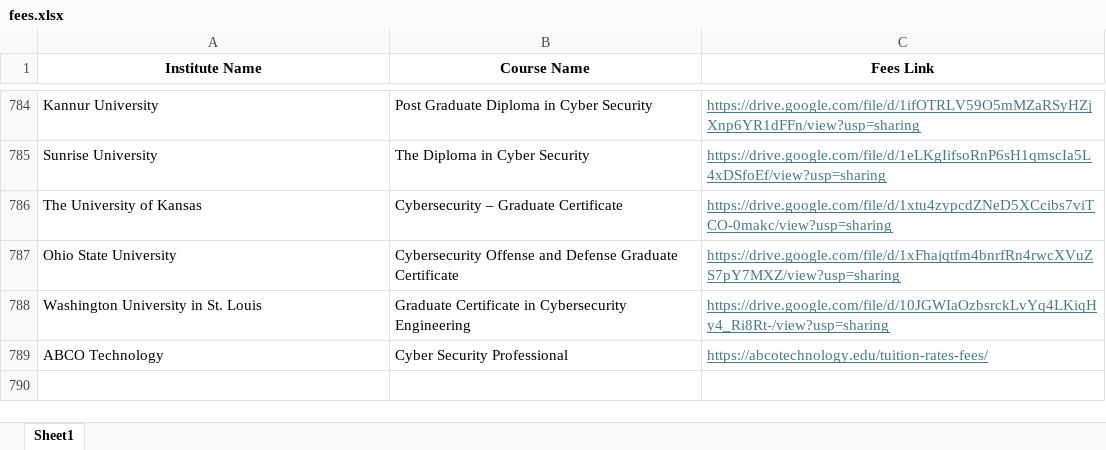
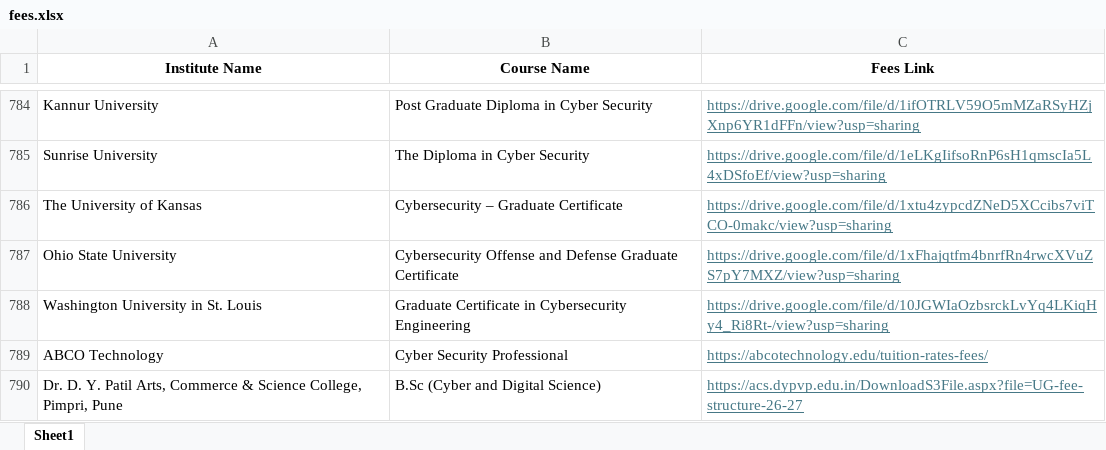
Before and after one commit to Shlok-Parekh09/course-verifier, an Excel workbook: fees.xlsx, sheet Sheet1, drawn as a sheet; only a part is shown, gaps mark what is left out; values as stored, in another font and other column widths than the file's, no borders; table styles not drawn; the diff names each change by its address in the sheet, - before the commit and + after, or states it on an @@ line.

```diff
--- a/fees.xlsx (sheet Sheet1)
+++ b/fees.xlsx (sheet Sheet1)
+row 790: Dr. D. Y. Patil Arts, Commerce & Science College, Pimpri, Pune | B.Sc (Cyber and Digital Science) | https://acs.dypvp.edu.in/DownloadS3File.aspx?file=UG-fee-structure-26-27
```
Also changed, not shown: 3 other files.
